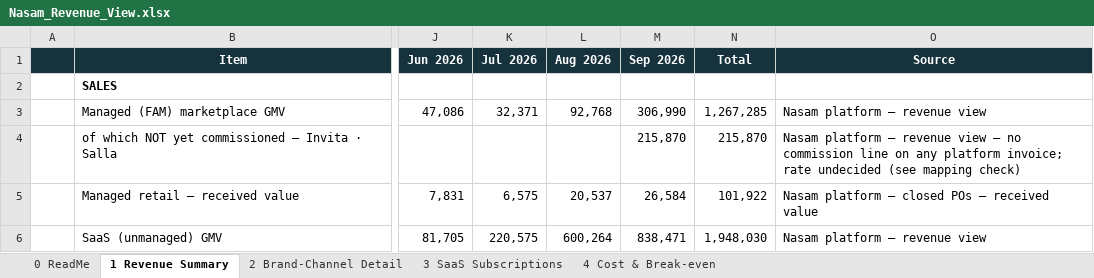
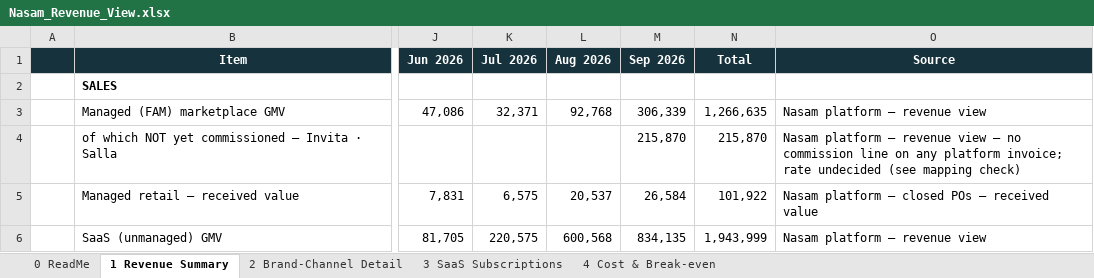
Before and after one commit to tarikalotay/Nasam-General-Tasks, an Excel workbook: revenue-view/output/Nasam_Revenue_View.xlsx, sheet 1 Revenue Summary, drawn as a sheet; only a part is shown, gaps mark what is left out; values as stored, in another font and other column widths than the file's, no borders; the diff covers the shown part only; the diff names each change by its address in the sheet, - before the commit and + after, or states it on an @@ line.

```diff
--- a/revenue-view/output/Nasam_Revenue_View.xlsx (sheet 1 Revenue Summary)
+++ b/revenue-view/output/Nasam_Revenue_View.xlsx (sheet 1 Revenue Summary)
-M3 (Sep 2026): 306,990
+M3 (Sep 2026): 306,339
-N3 (Total): 1,267,285
+N3 (Total): 1,266,635
-L6 (Aug 2026): 600,264
+L6 (Aug 2026): 600,568
-M6 (Sep 2026): 838,471
+M6 (Sep 2026): 834,135
-N6 (Total): 1,948,030
+N6 (Total): 1,943,999
```
Also changed, not shown: 3 added rows, 1 removed row and 10 edited cells elsewhere in this sheet, sheet 2 Brand-Channel Detail, sheet 4 Cost & Break-even, sheet 0 ReadMe, 6 other files.
